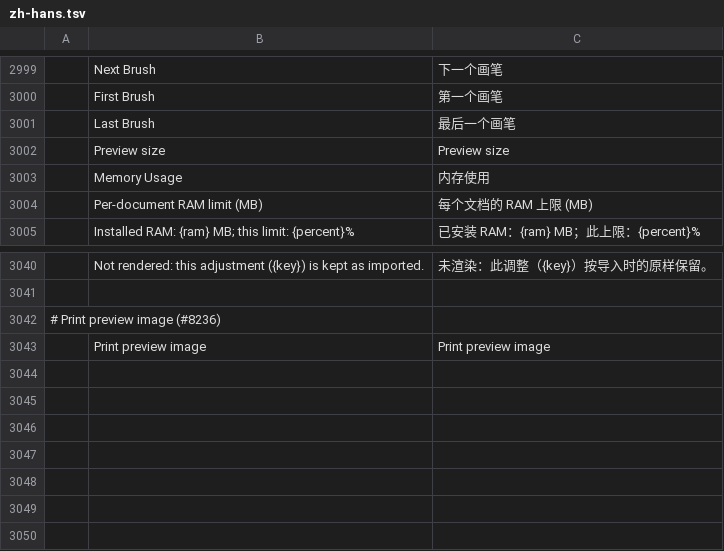
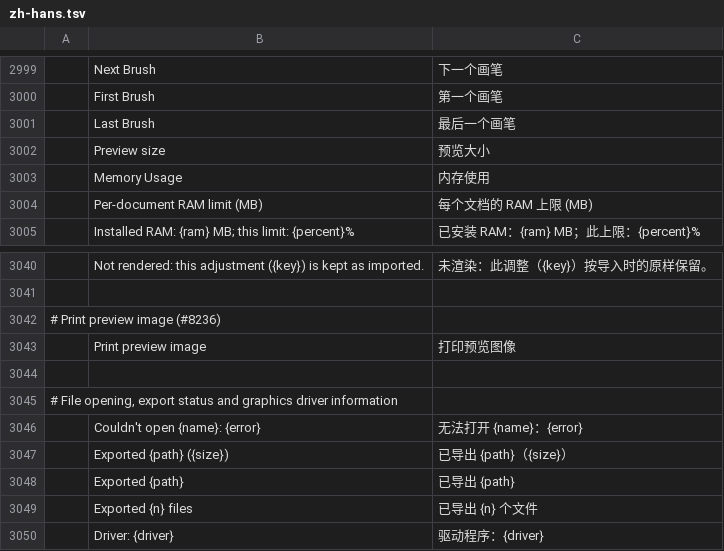
Before and after one commit to 0x-fork/photocraft, a TSV file: crates/ui-egui/src/i18n/zh-hans.tsv, drawn as a sheet; only a part is shown, gaps mark what is left out; the diff names each change by its address in the sheet, - before the commit and + after, or states it on an @@ line.

Commit message:
i18n(zh-hans): translate status messages and preview labels (#8872)

```diff
--- a/crates/ui-egui/src/i18n/zh-hans.tsv
+++ b/crates/ui-egui/src/i18n/zh-hans.tsv
-C3002: Preview size
+C3002: 预览大小
-C3043: Print preview image
+C3043: 打印预览图像
+row 3044: (empty)
+row 3045: # File opening, export status and graphics driver information
+row 3046:  | Couldn't open {name}: {error} | 无法打开 {name}：{error}
+row 3047:  | Exported {path} ({size}) | 已导出 {path}（{size}）
+row 3048:  | Exported {path} | 已导出 {path}
+row 3049:  | Exported {n} files | 已导出 {n} 个文件
+row 3050:  | Driver: {driver} | 驱动程序：{driver}
```
